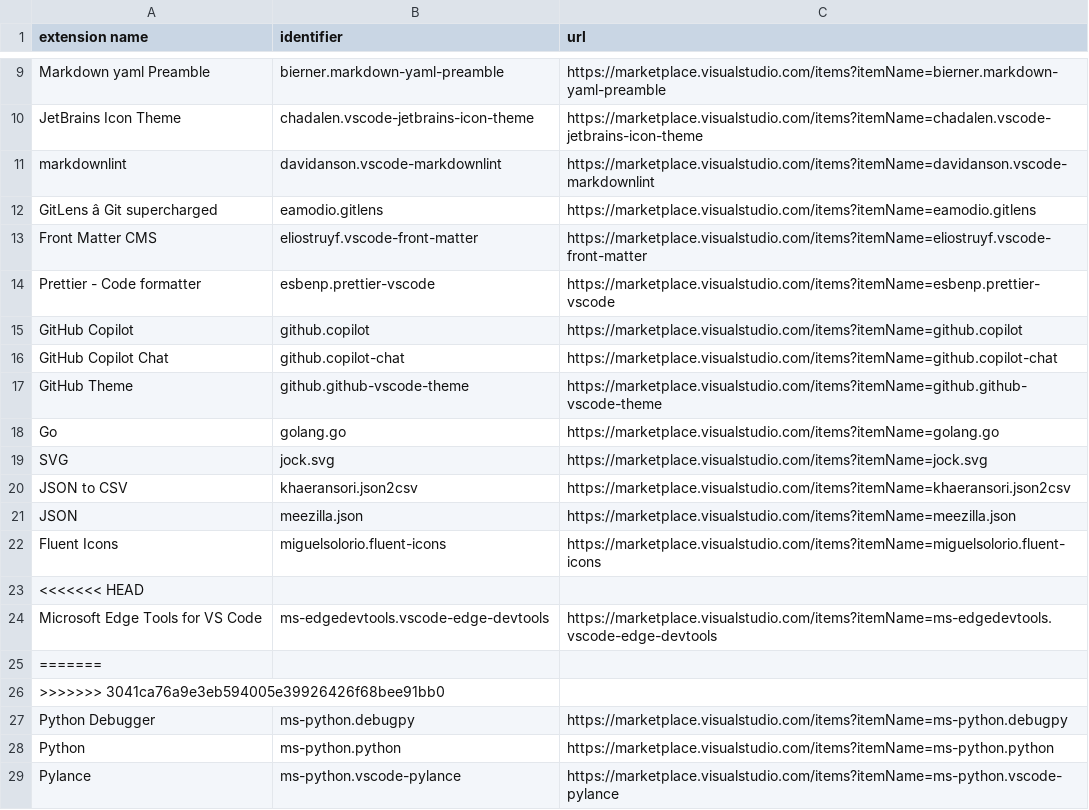
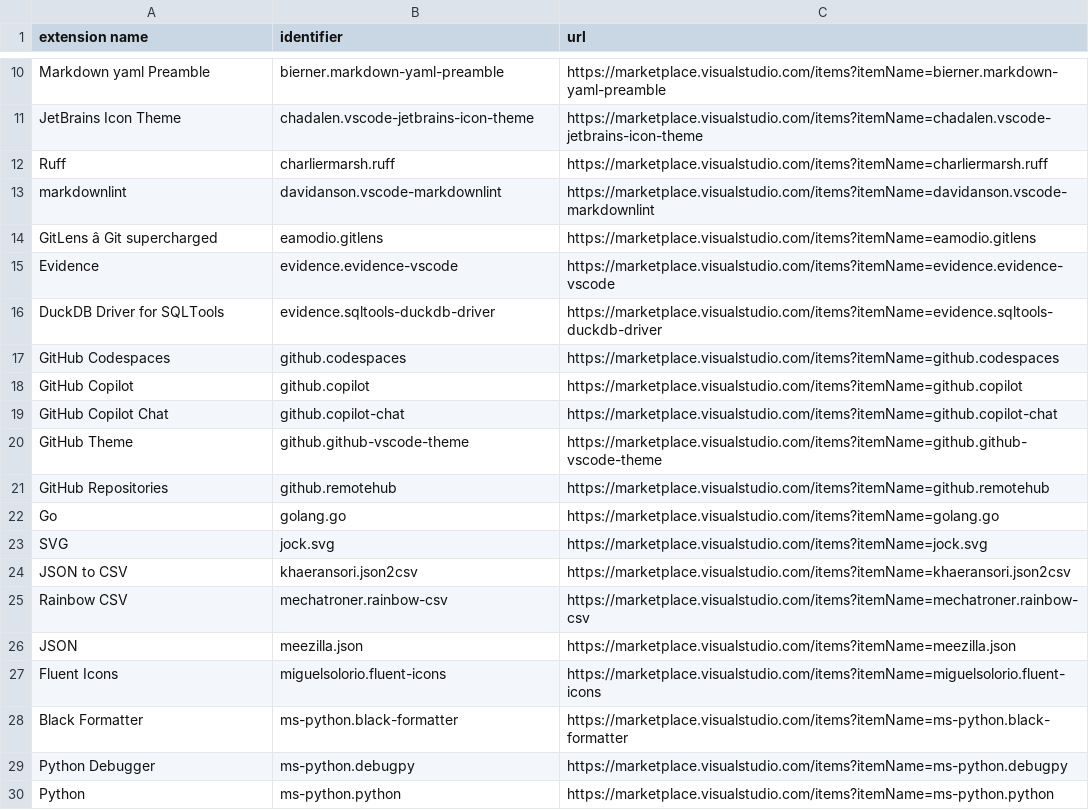
Before and after one commit to parkisutama/vscode-custom, a CSV file: extensions.csv, drawn as a sheet; only a part is shown, gaps mark what is left out; the shorter side is filled out with more unchanged rows; removed rows and columns are numbered as before the commit, all else as after; the diff covers the shown part only; the diff names each change by its address in the sheet, - before the commit and + after, or states it on an @@ line.

```diff
--- a/extensions.csv
+++ b/extensions.csv
+row 12: Ruff | charliermarsh.ruff | https://marketplace.visualstudio.com/items?itemName=charliermarsh.ruff
-row 13: Front Matter CMS | eliostruyf.vscode-front-matter | https://marketplace.visualstudio.com/items?itemName=eliostruyf.vscode-front-matter
-row 14: Prettier - Code formatter | esbenp.prettier-vscode | https://marketplace.visualstudio.com/items?itemName=esbenp.prettier-vscode
+row 15: Evidence | evidence.evidence-vscode | https://marketplace.visualstudio.com/items?itemName=evidence.evidence-vscode
+row 16: DuckDB Driver for SQLTools | evidence.sqltools-duckdb-driver | https://marketplace.visualstudio.com/items?itemName=evidence.sqltools-duckdb-driver
+row 17: GitHub Codespaces | github.codespaces | https://marketplace.visualstudio.com/items?itemName=github.codespaces
+row 21: GitHub Repositories | github.remotehub | https://marketplace.visualstudio.com/items?itemName=github.remotehub
+row 25: Rainbow CSV | mechatroner.rainbow-csv | https://marketplace.visualstudio.com/items?itemName=mechatroner.rainbow-csv
-row 23: <<<<<<< HEAD
-row 24: Microsoft Edge Tools for VS Code | ms-edgedevtools.vscode-edge-devtools | https://marketplace.visualstudio.com/items?itemName=ms-edgedevtools.vscode-edge-devtools
-row 25: =======
-row 26: >>>>>>> 3041ca76a9e3eb594005e39926426f68bee91bb0
+row 28: Black Formatter | ms-python.black-formatter | https://marketplace.visualstudio.com/items?itemName=ms-python.black-formatter
```
Also changed, not shown: 16 added rows and 4 removed rows elsewhere in this file, 15 other files.
